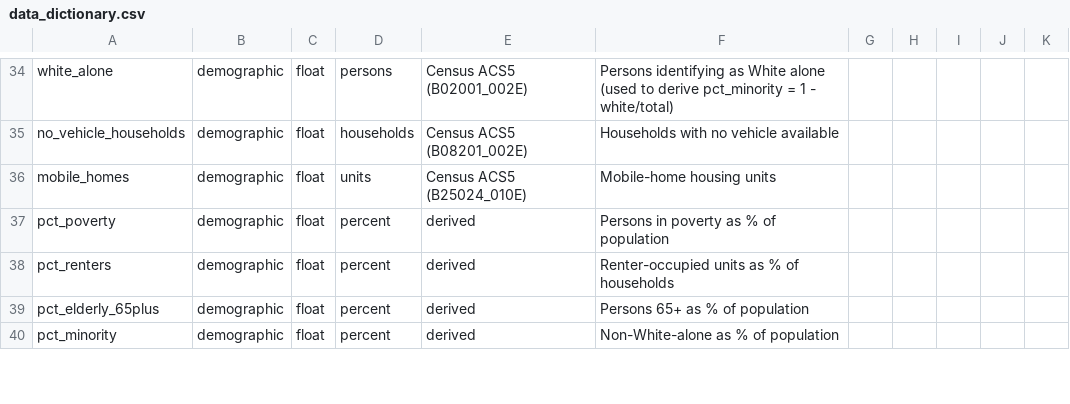
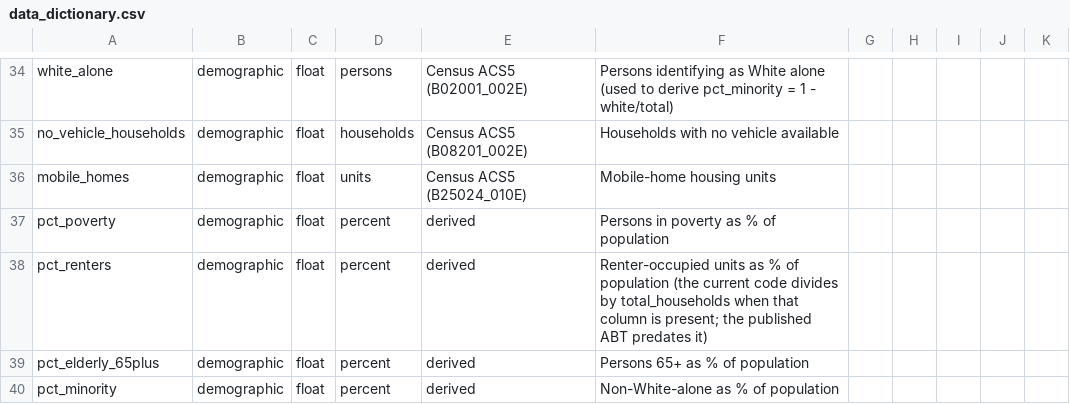
Before and after one commit to aneessaheba/hurricane-food-relief-ml, a CSV file: outputs/data_dictionary.csv, drawn as a sheet; only a part is shown, gaps mark what is left out; the diff covers the shown part only.

Commit message:
Repair data dictionary and check the ABT against it
- data_dictionary.csv had four descriptions with unquoted commas (since it was created), so it could not be read as CSV; rewritten with proper quoting.
- Descriptions corrected to match the published ABT: pct_renters, pct_no_vehicle and pct_mobile_homes are shares of population, and total_households is not in that build.
- check_against_dictionary: every ABT column documented with a matching dtype, binary columns 0/1 only, documented-but-absent columns reported; wired into python -m src.validation.

```diff
--- a/outputs/data_dictionary.csv
+++ b/outputs/data_dictionary.csv
@@ -37,3 +37,3 @@ mobile_homes,demographic,float,units,Census ACS5 (B25024_010E),Mobile-home housi
 pct_poverty,demographic,float,percent,derived,Persons in poverty as % of population
-pct_renters,demographic,float,percent,derived,Renter-occupied units as % of households
+pct_renters,demographic,float,percent,derived,Renter-occupied units as % of population (the current code divides by total_households when that column is present; the published ABT predates it)
 pct_elderly_65plus,demographic,float,percent,derived,Persons 65+ as % of population
```
Also changed, not shown: 18 edited cells elsewhere in this file, 2 other files.
